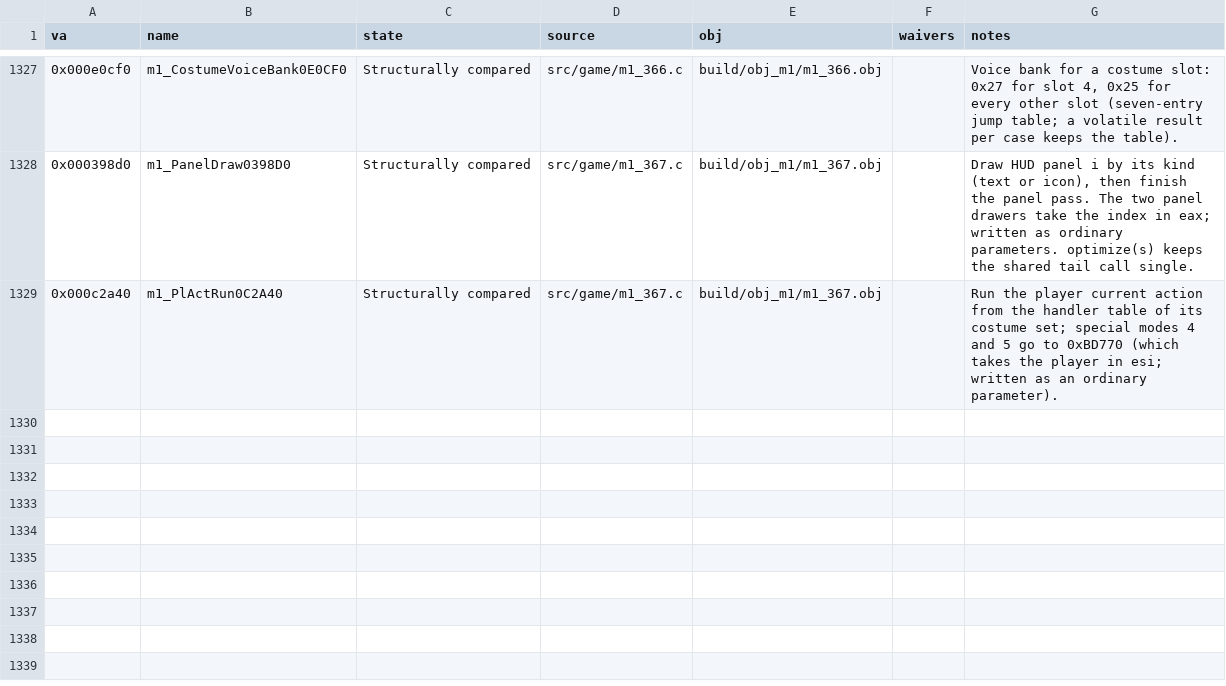
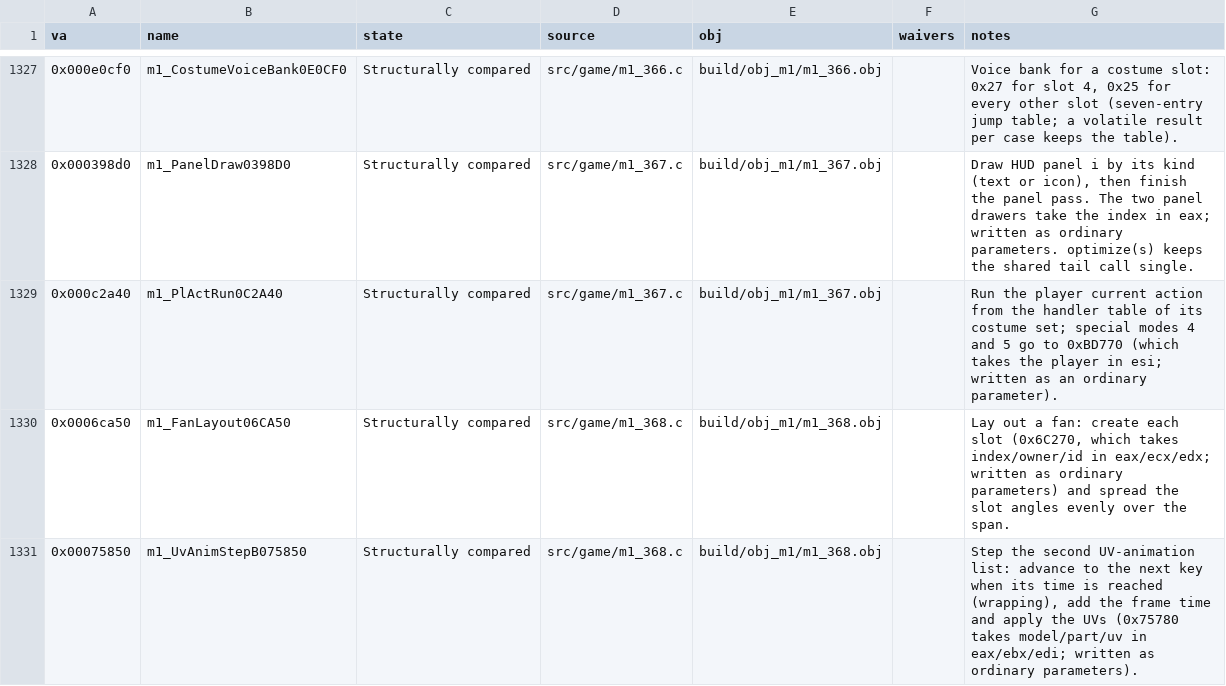
Before and after one commit to Pallypots/Project-Soul-Robber, a CSV file: config/function_states_m1.csv, drawn as a sheet; only a part is shown, gaps mark what is left out; the diff names each change by its address in the sheet, - before the commit and + after, or states it on an @@ line.

```diff
--- a/config/function_states_m1.csv
+++ b/config/function_states_m1.csv
+row 1330: 0x0006ca50 | m1_FanLayout06CA50 | Structurally compared | src/game/m1_368.c | build/obj_m1/m1_368.obj |  | Lay out a fan: create each slot (0x6C270, which takes index/owner/id in eax/ecx/edx; written as ordinary parameters) and spread the slot angles evenly over the span.
+row 1331: 0x00075850 | m1_UvAnimStepB075850 | Structurally compared | src/game/m1_368.c | build/obj_m1/m1_368.obj |  | Step the second UV-animation list: advance to the next key when its time is reached (wrapping), add the frame time and apply the UVs (0x75780 takes model/part/uv in eax/ebx/edi; written as ordinary parameters).
```
Also changed, not shown: config/symbols_m1.csv, 8 other files.
